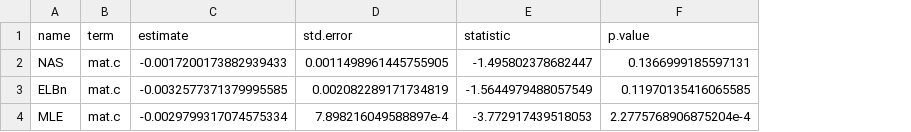
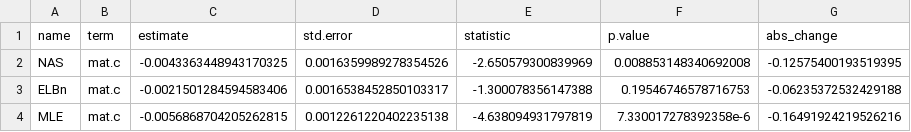
Before and after one commit to jimjunker1/detecting-spectra-differences, a CSV file: results/NEON_estimates.csv, drawn as a sheet; the diff names each change by its address in the sheet, - before the commit and + after, or states it on an @@ line.

```diff
--- a/results/NEON_estimates.csv
+++ b/results/NEON_estimates.csv
+column G (abs_change), rows 2-4: -0.12575400193519395 | -0.06235372532429188 | -0.16491924219526216
-C2 (estimate): -0.0017200173882939433
+C2 (estimate): -0.0043363448943170325
-D2 (std.error): 0.0011498961445755905
+D2 (std.error): 0.0016359989278354526
-E2 (statistic): -1.495802378682447
+E2 (statistic): -2.650579300839969
-F2 (p.value): 0.1366999185597131
+F2 (p.value): 0.008853148340692008
-C3 (estimate): -0.0032577371379995585
+C3 (estimate): -0.0021501284594583406
-D3 (std.error): 0.002082289171734819
+D3 (std.error): 0.0016538452850103317
-E3 (statistic): -1.5644979488057549
+E3 (statistic): -1.300078356147388
-F3 (p.value): 0.11970135416065585
+F3 (p.value): 0.19546746578716753
-C4 (estimate): -0.0029799317074575334
+C4 (estimate): -0.0056868704205262815
-D4 (std.error): 7.898216049588897e-4
+D4 (std.error): 0.0012261220402235138
-E4 (statistic): -3.772917439518053
+E4 (statistic): -4.638094931797819
-F4 (p.value): 2.2775768906875204e-4
+F4 (p.value): 7.330017278392358e-6
```
Also changed, not shown: results/AMD_estimates.csv, results/PLB_10_sites.csv, 42 other files.
